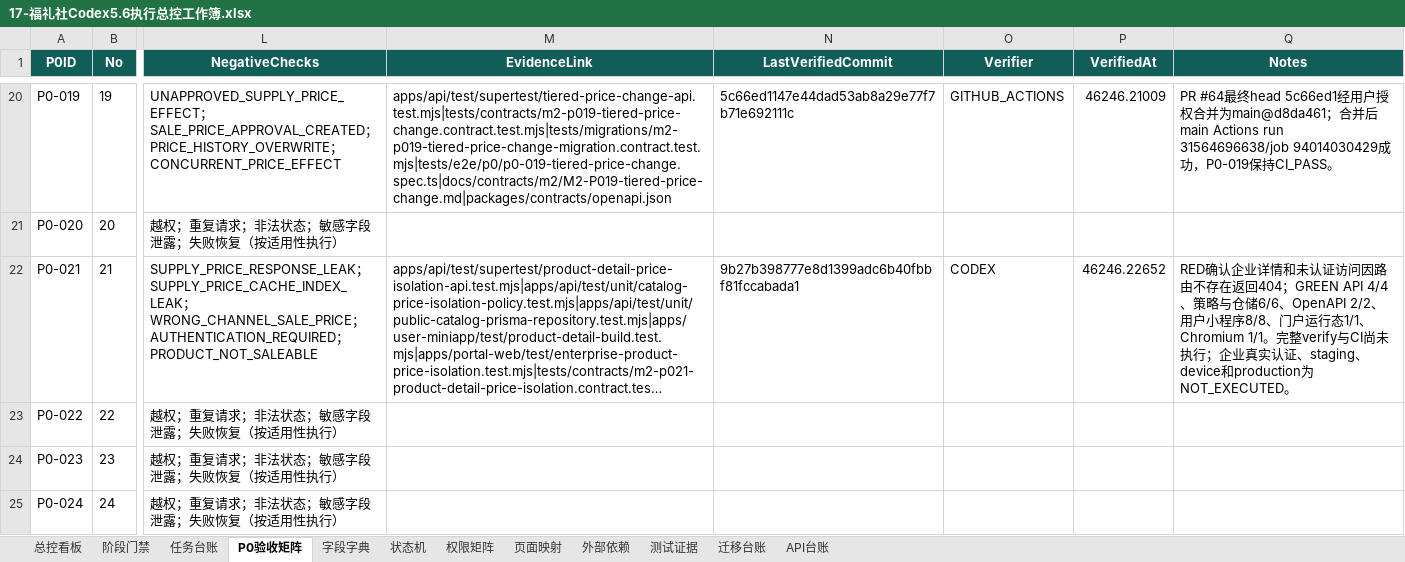
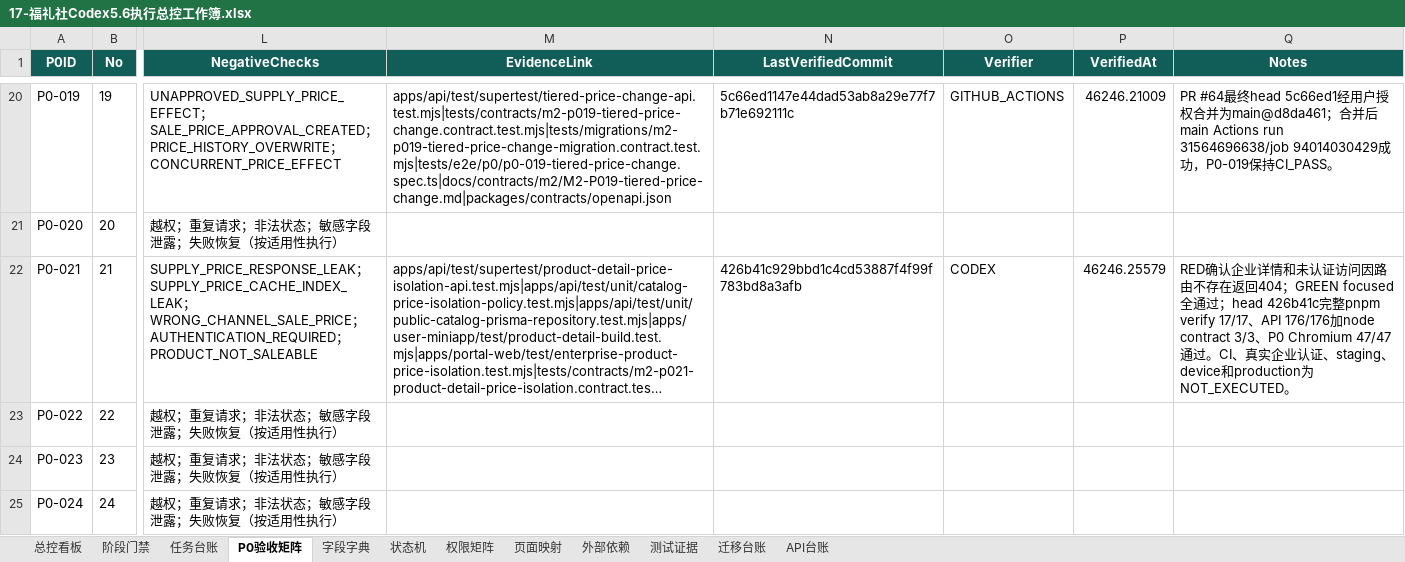
Before and after one commit to EasyStep-lee/flt1, an Excel workbook: 福礼社Codex5.6开发执行包V1.1/17-福礼社Codex5.6执行总控工作簿.xlsx, sheet P0验收矩阵, drawn as a sheet; only a part is shown, gaps mark what is left out; long unchanged cells end in …; values as stored, in another font and other column widths than the file's, no borders; conditional formats and table styles not drawn; the diff names each change by its address in the sheet, - before the commit and + after, or states it on an @@ line.

```diff
--- a/福礼社Codex5.6开发执行包V1.1/17-福礼社Codex5.6执行总控工作簿.xlsx (sheet P0验收矩阵)
+++ b/福礼社Codex5.6开发执行包V1.1/17-福礼社Codex5.6执行总控工作簿.xlsx (sheet P0验收矩阵)
-N22 (LastVerifiedCommit): 9b27b398777e8d1399adc6b40fbbf81fccabada1
+N22 (LastVerifiedCommit): 426b41c929bbd1c4cd53887f4f99f783bd8a3afb
-P22 (VerifiedAt): 46246.22652
+P22 (VerifiedAt): 46246.25579
-Q22 (Notes): …回404；GREEN API 4/4、策略与仓储6/6、OpenAPI 2/2、用户小程序8/8、门户运行态1/1、Chromium 1/1。完整verify与CI尚未执行；企业真实认证、staging…
+Q22 (Notes): …回404；GREEN focused全通过；head 426b41c完整pnpm verify 17/17、API 176/176加node contract 3/3、P0 Chromium 47/47通过。CI、真实企业认证、staging…
```
Also changed, not shown: sheet 任务台账, sheet 总控看板, sheet 阶段门禁, 8 other files.
